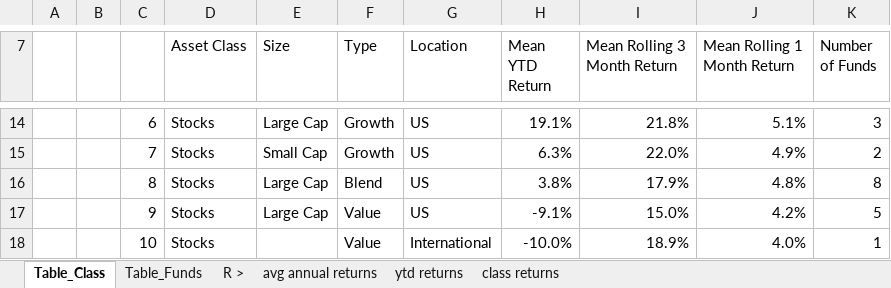
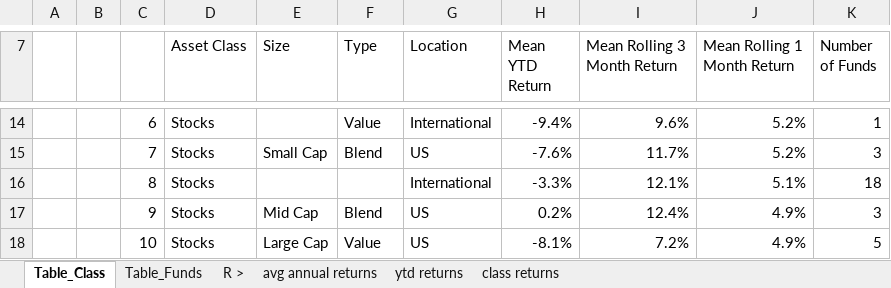
Before and after one commit to maranna-yoder/Fund-Investment-Tool, an Excel workbook: Vanguard Top Performers.xlsx, sheet Table_Class, drawn as a sheet; only a part is shown, gaps mark what is left out; values as stored, in another font and other column widths than the file's, no borders; the diff covers the shown part only; the diff names each change by its address in the sheet, - before the commit and + after, or states it on an @@ line.

```diff
--- a/Vanguard Top Performers.xlsx (sheet Table_Class)
+++ b/Vanguard Top Performers.xlsx (sheet Table_Class)
-E14 (Size): Large Cap
+E14 (Size): (empty)
-F14 (Type): Growth
+F14 (Type): Value
-G14 (Location): US
+G14 (Location): International
-H14 (Mean YTD Return): 19.1%
+H14 (Mean YTD Return): -9.4%
-I14 (Mean Rolling 3 Month Return): 21.8%
+I14 (Mean Rolling 3 Month Return): 9.6%
-J14 (Mean Rolling 1 Month Return): 5.1%
+J14 (Mean Rolling 1 Month Return): 5.2%
-K14 (Number of Funds): 3
+K14 (Number of Funds): 1
-F15 (Type): Growth
+F15 (Type): Blend
-H15 (Mean YTD Return): 6.3%
+H15 (Mean YTD Return): -7.6%
-I15 (Mean Rolling 3 Month Return): 22.0%
+I15 (Mean Rolling 3 Month Return): 11.7%
-J15 (Mean Rolling 1 Month Return): 4.9%
+J15 (Mean Rolling 1 Month Return): 5.2%
-K15 (Number of Funds): 2
+K15 (Number of Funds): 3
-E16 (Size): Large Cap
+E16 (Size): (empty)
-F16 (Type): Blend
+F16 (Type): (empty)
-G16 (Location): US
+G16 (Location): International
-H16 (Mean YTD Return): 3.8%
+H16 (Mean YTD Return): -3.3%
-I16 (Mean Rolling 3 Month Return): 17.9%
+I16 (Mean Rolling 3 Month Return): 12.1%
-J16 (Mean Rolling 1 Month Return): 4.8%
+J16 (Mean Rolling 1 Month Return): 5.1%
-K16 (Number of Funds): 8
+K16 (Number of Funds): 18
-E17 (Size): Large Cap
+E17 (Size): Mid Cap
-F17 (Type): Value
+F17 (Type): Blend
-H17 (Mean YTD Return): -9.1%
+H17 (Mean YTD Return): 0.2%
-I17 (Mean Rolling 3 Month Return): 15.0%
+I17 (Mean Rolling 3 Month Return): 12.4%
-J17 (Mean Rolling 1 Month Return): 4.2%
+J17 (Mean Rolling 1 Month Return): 4.9%
-K17 (Number of Funds): 5
+K17 (Number of Funds): 3
-E18 (Size): (empty)
+E18 (Size): Large Cap
-G18 (Location): International
+G18 (Location): US
-H18 (Mean YTD Return): -10.0%
+H18 (Mean YTD Return): -8.1%
-I18 (Mean Rolling 3 Month Return): 18.9%
+I18 (Mean Rolling 3 Month Return): 7.2%
-J18 (Mean Rolling 1 Month Return): 4.0%
+J18 (Mean Rolling 1 Month Return): 4.9%
-K18 (Number of Funds): 1
+K18 (Number of Funds): 5
```
Also changed, not shown: 128 edited cells elsewhere in this sheet, sheet ytd returns, sheet Table_Funds, sheet class returns, formulas that keep their value.
